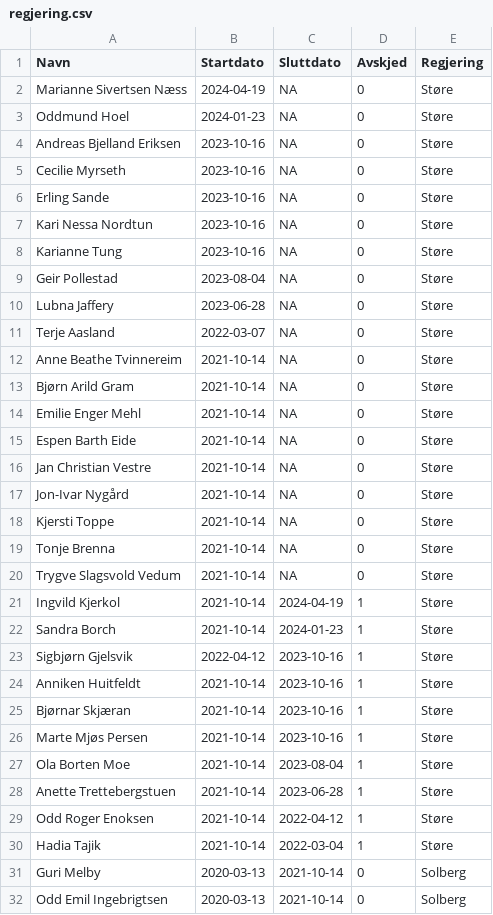
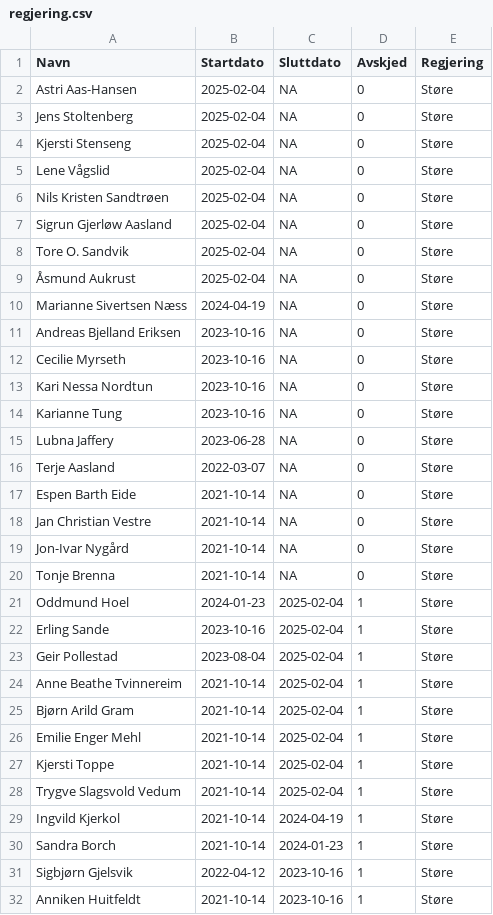
Before and after one commit to hmalmedal/minister, a CSV file: regjering.csv, drawn as a sheet; only a part is shown; the shorter side is filled out with more unchanged rows.

Commit message:
Nye statsråder

```diff
--- a/regjering.csv
+++ b/regjering.csv
@@ -1,15 +1,17 @@
 Navn,Startdato,Sluttdato,Avskjed,Regjering
+Astri Aas-Hansen,2025-02-04,NA,0,Støre
+Jens Stoltenberg,2025-02-04,NA,0,Støre
+Kjersti Stenseng,2025-02-04,NA,0,Støre
+Lene Vågslid,2025-02-04,NA,0,Støre
+Nils Kristen Sandtrøen,2025-02-04,NA,0,Støre
+Sigrun Gjerløw Aasland,2025-02-04,NA,0,Støre
+Tore O. Sandvik,2025-02-04,NA,0,Støre
+Åsmund Aukrust,2025-02-04,NA,0,Støre
 Marianne Sivertsen Næss,2024-04-19,NA,0,Støre
-Oddmund Hoel,2024-01-23,NA,0,Støre
 Andreas Bjelland Eriksen,2023-10-16,NA,0,Støre
 Cecilie Myrseth,2023-10-16,NA,0,Støre
-Erling Sande,2023-10-16,NA,0,Støre
 Kari Nessa Nordtun,2023-10-16,NA,0,Støre
 Karianne Tung,2023-10-16,NA,0,Støre
-Geir Pollestad,2023-08-04,NA,0,Støre
 Lubna Jaffery,2023-06-28,NA,0,Støre
 Terje Aasland,2022-03-07,NA,0,Støre
-Anne Beathe Tvinnereim,2021-10-14,NA,0,Støre
-Bjørn Arild Gram,2021-10-14,NA,0,Støre
-Emilie Enger Mehl,2021-10-14,NA,0,Støre
 Espen Barth Eide,2021-10-14,NA,0,Støre
@@ -17,5 +19,11 @@ Jan Christian Vestre,2021-10-14,NA,0,Støre
 Jon-Ivar Nygård,2021-10-14,NA,0,Støre
-Kjersti Toppe,2021-10-14,NA,0,Støre
 Tonje Brenna,2021-10-14,NA,0,Støre
-Trygve Slagsvold Vedum,2021-10-14,NA,0,Støre
+Oddmund Hoel,2024-01-23,2025-02-04,1,Støre
+Erling Sande,2023-10-16,2025-02-04,1,Støre
+Geir Pollestad,2023-08-04,2025-02-04,1,Støre
+Anne Beathe Tvinnereim,2021-10-14,2025-02-04,1,Støre
+Bjørn Arild Gram,2021-10-14,2025-02-04,1,Støre
+Emilie Enger Mehl,2021-10-14,2025-02-04,1,Støre
+Kjersti Toppe,2021-10-14,2025-02-04,1,Støre
+Trygve Slagsvold Vedum,2021-10-14,2025-02-04,1,Støre
 Ingvild Kjerkol,2021-10-14,2024-04-19,1,Støre
```
